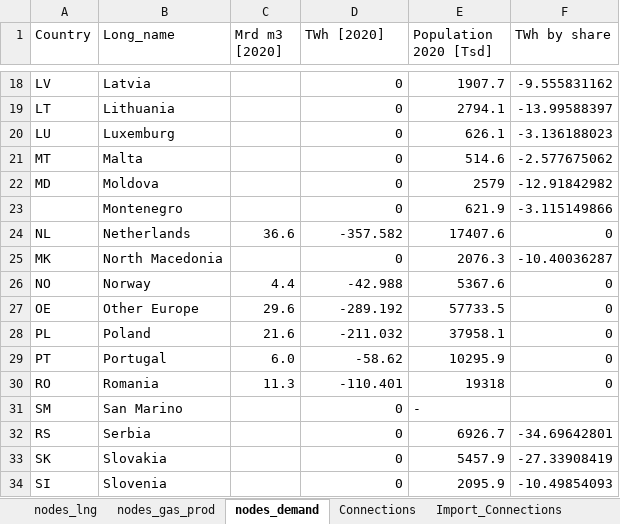
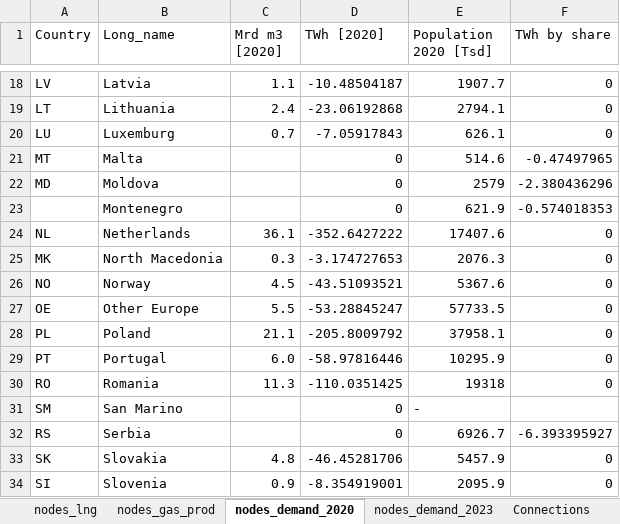
Before and after one commit to CSEI-EU/gas_infrastructure_model, an Excel workbook: 01_data/01_input_data/02_processed/Gas_Import_Russian_Invasion.xlsx, sheet nodes_demand_2020, drawn as a sheet; only a part is shown, gaps mark what is left out; values as stored, in another font and other column widths than the file's, no borders; table styles not drawn; the diff covers the shown part only; the diff names each change by its address in the sheet, - before the commit and + after, or states it on an @@ line.

Commit message:
update demand data for 2020

```diff
--- a/01_data/01_input_data/02_processed/Gas_Import_Russian_Invasion.xlsx (sheet nodes_demand_2020)
+++ b/01_data/01_input_data/02_processed/Gas_Import_Russian_Invasion.xlsx (sheet nodes_demand_2020)
-sheet tab: nodes_demand
+sheet tab: nodes_demand_2020
+sheet tab: nodes_demand_2023
-C18 (Mrd m3 [2020]): (empty)
+C18 (Mrd m3 [2020]): 1.1
-D18 (TWh [2020]): 0
+D18 (TWh [2020]): -10.48504187
-F18 (TWh by share): -9.555831162
+F18 (TWh by share): 0
-C19 (Mrd m3 [2020]): (empty)
+C19 (Mrd m3 [2020]): 2.4
-D19 (TWh [2020]): 0
+D19 (TWh [2020]): -23.06192868
-F19 (TWh by share): -13.99588397
+F19 (TWh by share): 0
-C20 (Mrd m3 [2020]): (empty)
+C20 (Mrd m3 [2020]): 0.7
-D20 (TWh [2020]): 0
+D20 (TWh [2020]): -7.05917843
-F20 (TWh by share): -3.136188023
+F20 (TWh by share): 0
-F21 (TWh by share): -2.577675062
+F21 (TWh by share): -0.47497965
-F22 (TWh by share): -12.91842982
+F22 (TWh by share): -2.380436296
-F23 (TWh by share): -3.115149866
+F23 (TWh by share): -0.574018353
-C24 (Mrd m3 [2020]): 36.6
+C24 (Mrd m3 [2020]): 36.1
-D24 (TWh [2020]): -357.582
+D24 (TWh [2020]): -352.6427222
-C25 (Mrd m3 [2020]): (empty)
+C25 (Mrd m3 [2020]): 0.3
-D25 (TWh [2020]): 0
+D25 (TWh [2020]): -3.174727653
-F25 (TWh by share): -10.40036287
+F25 (TWh by share): 0
-C26 (Mrd m3 [2020]): 4.4
+C26 (Mrd m3 [2020]): 4.5
-D26 (TWh [2020]): -42.988
+D26 (TWh [2020]): -43.51093521
-C27 (Mrd m3 [2020]): 29.6
+C27 (Mrd m3 [2020]): 5.5
-D27 (TWh [2020]): -289.192
+D27 (TWh [2020]): -53.28845247
-C28 (Mrd m3 [2020]): 21.6
+C28 (Mrd m3 [2020]): 21.1
-D28 (TWh [2020]): -211.032
+D28 (TWh [2020]): -205.8009792
-D29 (TWh [2020]): -58.62
+D29 (TWh [2020]): -58.97816446
-D30 (TWh [2020]): -110.401
+D30 (TWh [2020]): -110.0351425
-F32 (TWh by share): -34.69642801
+F32 (TWh by share): -6.393395927
-C33 (Mrd m3 [2020]): (empty)
+C33 (Mrd m3 [2020]): 4.8
-D33 (TWh [2020]): 0
+D33 (TWh [2020]): -46.45281706
-F33 (TWh by share): -27.33908419
+F33 (TWh by share): 0
-C34 (Mrd m3 [2020]): (empty)
+C34 (Mrd m3 [2020]): 0.9
-D34 (TWh [2020]): 0
+D34 (TWh [2020]): -8.354919001
-F34 (TWh by share): -10.49854093
+F34 (TWh by share): 0
```
Also changed, not shown: 45 edited cells elsewhere in this sheet.
